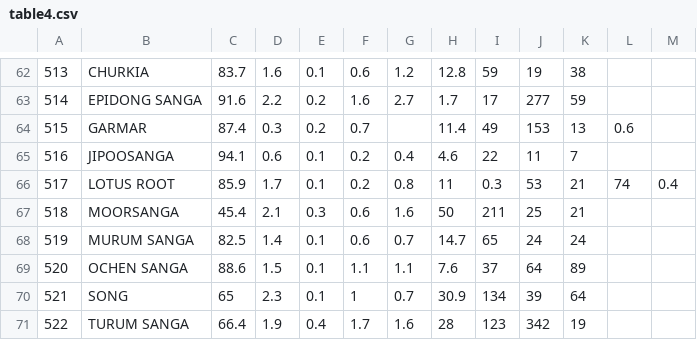
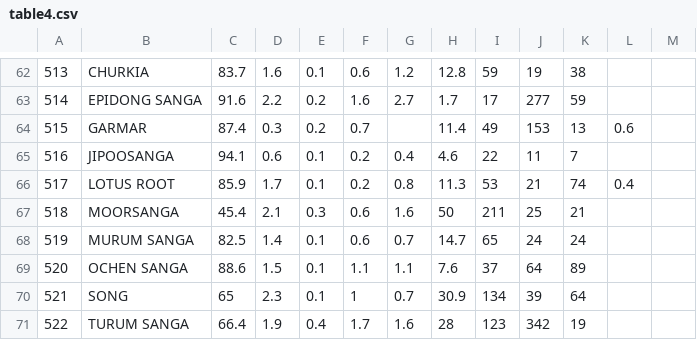
Before and after one commit to ifct2017/nvif1989, a CSV file: table4.csv, drawn as a sheet; only a part is shown, gaps mark what is left out.

Commit message:
fix table4 517

```diff
--- a/table4.csv
+++ b/table4.csv
@@ -65,3 +65,3 @@
 516,JIPOOSANGA,94.1,0.6,0.1,0.2,0.4,4.6,22,11,7,
-517,LOTUS ROOT,85.9,1.7,0.1,0.2,0.8,11,0.3,53,21,74,0.4
+517,LOTUS ROOT,85.9,1.7,0.1,0.2,0.8,11.3,53,21,74,0.4
 518,MOORSANGA,45.4,2.1,0.3,0.6,1.6,50,211,25,21,
```
Also changed, not shown: 1 other file.
